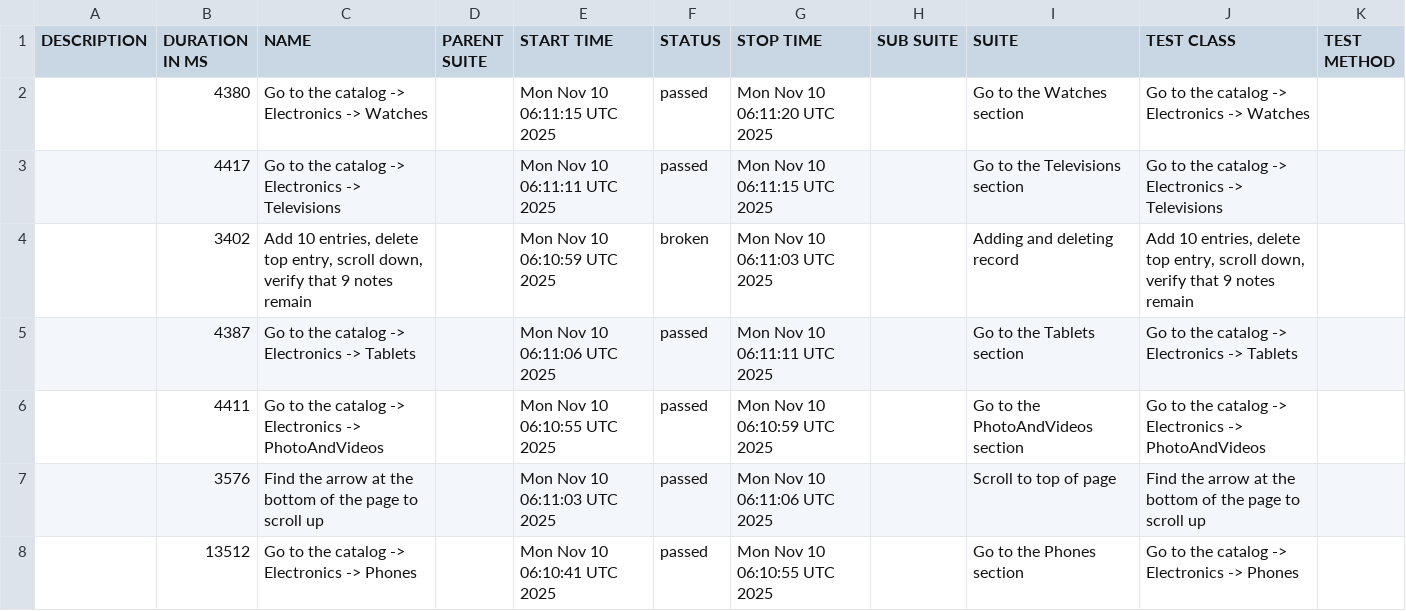
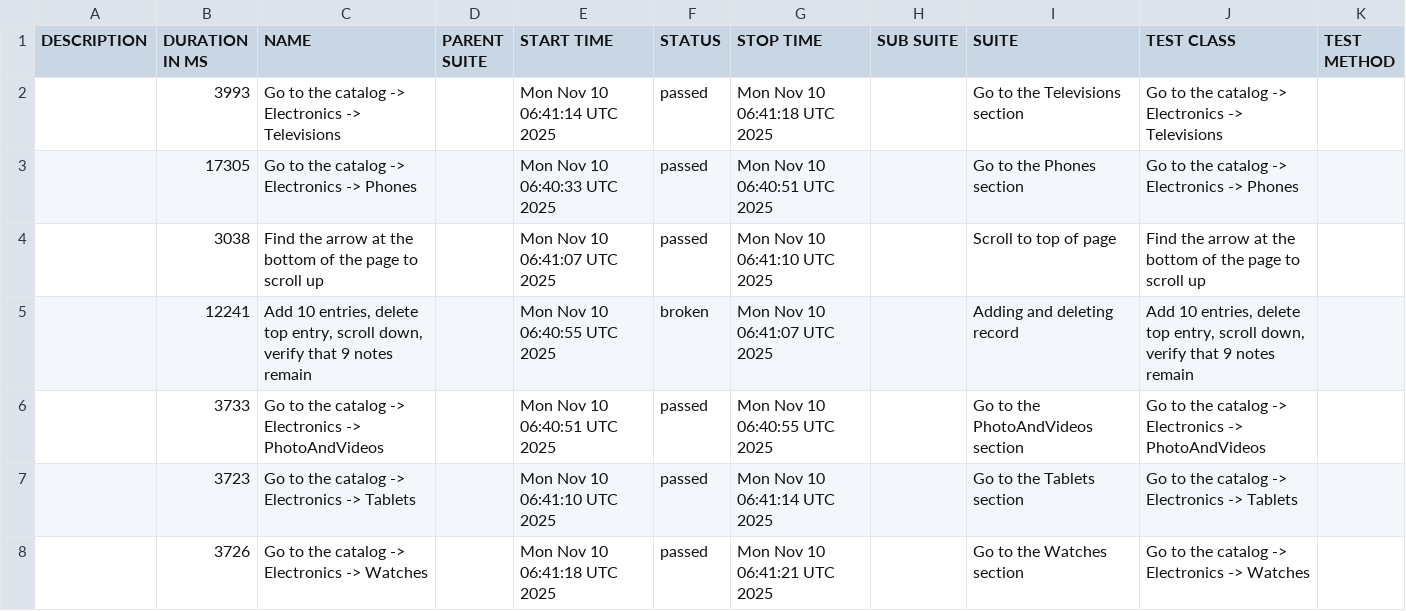
Before and after one commit to carto0n0/Modsen_Test5, a CSV file: data/suites.csv, drawn as a sheet.

```diff
--- a/data/suites.csv
+++ b/data/suites.csv
@@ -1,8 +1,8 @@
 "DESCRIPTION","DURATION IN MS","NAME","PARENT SUITE","START TIME","STATUS","STOP TIME","SUB SUITE","SUITE","TEST CLASS","TEST METHOD"
-"","4380","Go to the catalog -> Electronics -> Watches","","Mon Nov 10 06:11:15 UTC 2025","passed","Mon Nov 10 06:11:20 UTC 2025","","Go to the Watches section","Go to the catalog -> Electronics -> Watches",""
-"","4417","Go to the catalog -> Electronics -> Televisions","","Mon Nov 10 06:11:11 UTC 2025","passed","Mon Nov 10 06:11:15 UTC 2025","","Go to the Televisions section","Go to the catalog -> Electronics -> Televisions",""
-"","3402","Add 10 entries, delete top entry, scroll down, verify that 9 notes remain","","Mon Nov 10 06:10:59 UTC 2025","broken","Mon Nov 10 06:11:03 UTC 2025","","Adding and deleting record","Add 10 entries, delete top entry, scroll down, verify that 9 notes remain",""
-"","4387","Go to the catalog -> Electronics -> Tablets","","Mon Nov 10 06:11:06 UTC 2025","passed","Mon Nov 10 06:11:11 UTC 2025","","Go to the Tablets section","Go to the catalog -> Electronics -> Tablets",""
-"","4411","Go to the catalog -> Electronics -> PhotoAndVideos","","Mon Nov 10 06:10:55 UTC 2025","passed","Mon Nov 10 06:10:59 UTC 2025","","Go to the PhotoAndVideos section","Go to the catalog -> Electronics -> PhotoAndVideos",""
-"","3576","Find the arrow at the bottom of the page to scroll up","","Mon Nov 10 06:11:03 UTC 2025","passed","Mon Nov 10 06:11:06 UTC 2025","","Scroll to top of page","Find the arrow at the bottom of the page to scroll up",""
-"","13512","Go to the catalog -> Electronics -> Phones","","Mon Nov 10 06:10:41 UTC 2025","passed","Mon Nov 10 06:10:55 UTC 2025","","Go to the Phones section","Go to the catalog -> Electronics -> Phones",""
+"","3993","Go to the catalog -> Electronics -> Televisions","","Mon Nov 10 06:41:14 UTC 2025","passed","Mon Nov 10 06:41:18 UTC 2025","","Go to the Televisions section","Go to the catalog -> Electronics -> Televisions",""
+"","17305","Go to the catalog -> Electronics -> Phones","","Mon Nov 10 06:40:33 UTC 2025","passed","Mon Nov 10 06:40:51 UTC 2025","","Go to the Phones section","Go to the catalog -> Electronics -> Phones",""
+"","3038","Find the arrow at the bottom of the page to scroll up","","Mon Nov 10 06:41:07 UTC 2025","passed","Mon Nov 10 06:41:10 UTC 2025","","Scroll to top of page","Find the arrow at the bottom of the page to scroll up",""
+"","12241","Add 10 entries, delete top entry, scroll down, verify that 9 notes remain","","Mon Nov 10 06:40:55 UTC 2025","broken","Mon Nov 10 06:41:07 UTC 2025","","Adding and deleting record","Add 10 entries, delete top entry, scroll down, verify that 9 notes remain",""
+"","3733","Go to the catalog -> Electronics -> PhotoAndVideos","","Mon Nov 10 06:40:51 UTC 2025","passed","Mon Nov 10 06:40:55 UTC 2025","","Go to the PhotoAndVideos section","Go to the catalog -> Electronics -> PhotoAndVideos",""
+"","3723","Go to the catalog -> Electronics -> Tablets","","Mon Nov 10 06:41:10 UTC 2025","passed","Mon Nov 10 06:41:14 UTC 2025","","Go to the Tablets section","Go to the catalog -> Electronics -> Tablets",""
+"","3726","Go to the catalog -> Electronics -> Watches","","Mon Nov 10 06:41:18 UTC 2025","passed","Mon Nov 10 06:41:21 UTC 2025","","Go to the Watches section","Go to the catalog -> Electronics -> Watches",""
```
Also changed, not shown: data/behaviors.csv, 43 other files.
